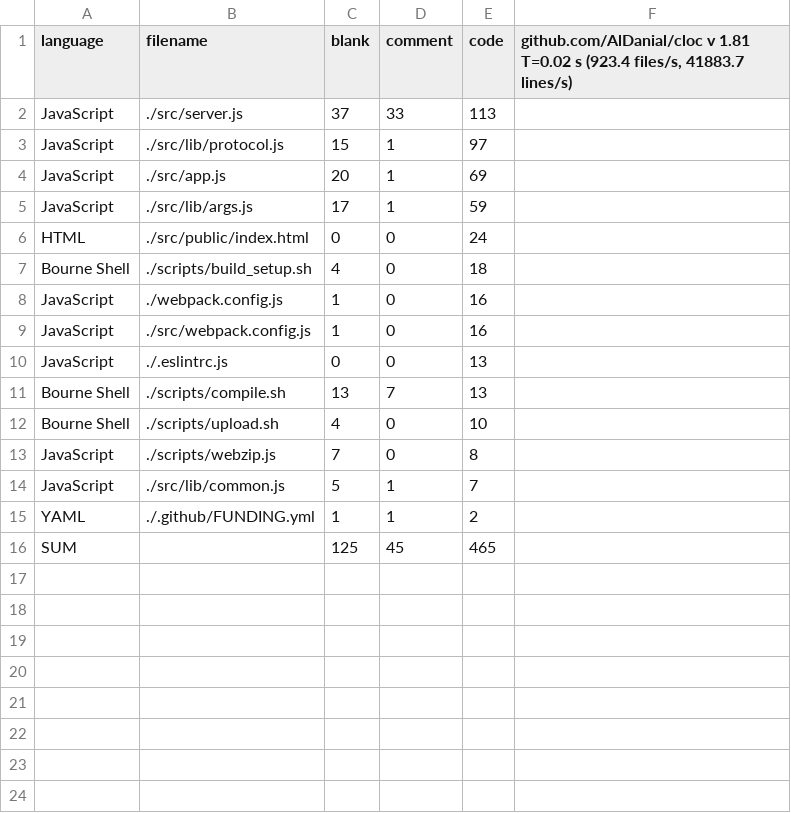
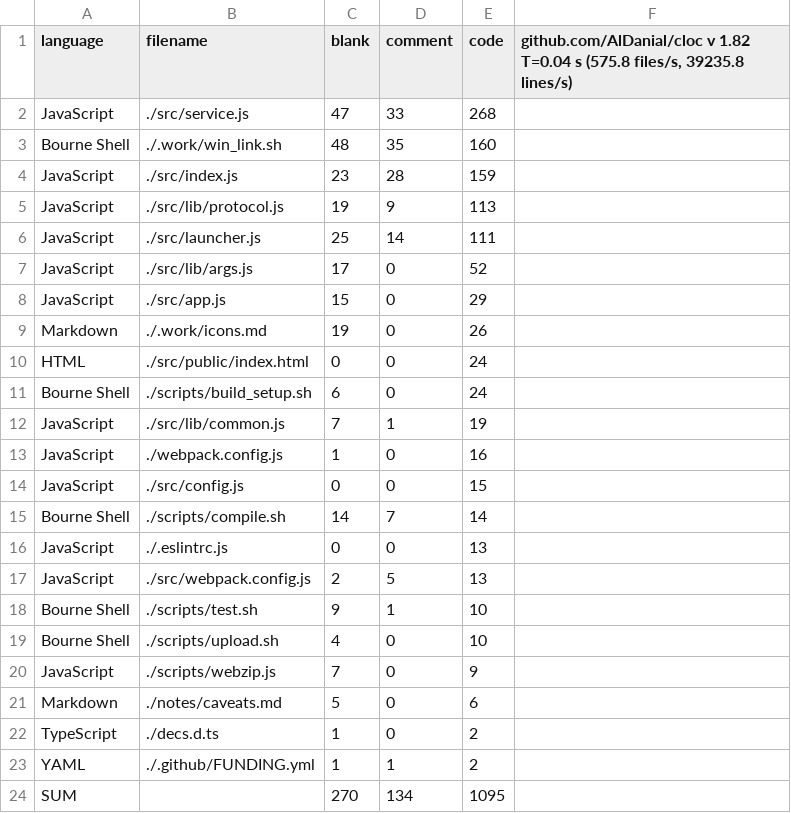
Before and after one commit to DO-SAY-GO/graderjs, a CSV file: stats/codecount.csv, drawn as a sheet.

```diff
--- a/stats/codecount.csv
+++ b/stats/codecount.csv
@@ -1,16 +1,24 @@
-language,filename,blank,comment,code,"github.com/AlDanial/cloc v 1.81  T=0.02 s (923.4 files/s, 41883.7 lines/s)"
-JavaScript,./src/server.js,37,33,113
-JavaScript,./src/lib/protocol.js,15,1,97
-JavaScript,./src/app.js,20,1,69
-JavaScript,./src/lib/args.js,17,1,59
+language,filename,blank,comment,code,"github.com/AlDanial/cloc v 1.82  T=0.04 s (575.8 files/s, 39235.8 lines/s)"
+JavaScript,./src/service.js,47,33,268
+Bourne Shell,./.work/win_link.sh,48,35,160
+JavaScript,./src/index.js,23,28,159
+JavaScript,./src/lib/protocol.js,19,9,113
+JavaScript,./src/launcher.js,25,14,111
+JavaScript,./src/lib/args.js,17,0,52
+JavaScript,./src/app.js,15,0,29
+Markdown,./.work/icons.md,19,0,26
 HTML,./src/public/index.html,0,0,24
-Bourne Shell,./scripts/build_setup.sh,4,0,18
+Bourne Shell,./scripts/build_setup.sh,6,0,24
+JavaScript,./src/lib/common.js,7,1,19
 JavaScript,./webpack.config.js,1,0,16
-JavaScript,./src/webpack.config.js,1,0,16
+JavaScript,./src/config.js,0,0,15
+Bourne Shell,./scripts/compile.sh,14,7,14
 JavaScript,./.eslintrc.js,0,0,13
-Bourne Shell,./scripts/compile.sh,13,7,13
+JavaScript,./src/webpack.config.js,2,5,13
+Bourne Shell,./scripts/test.sh,9,1,10
 Bourne Shell,./scripts/upload.sh,4,0,10
-JavaScript,./scripts/webzip.js,7,0,8
-JavaScript,./src/lib/common.js,5,1,7
+JavaScript,./scripts/webzip.js,7,0,9
+Markdown,./notes/caveats.md,5,0,6
+TypeScript,./decs.d.ts,1,0,2
 YAML,./.github/FUNDING.yml,1,1,2
-SUM,,125,45,465
+SUM,,270,134,1095
```
Also changed, not shown: 6 other files.
